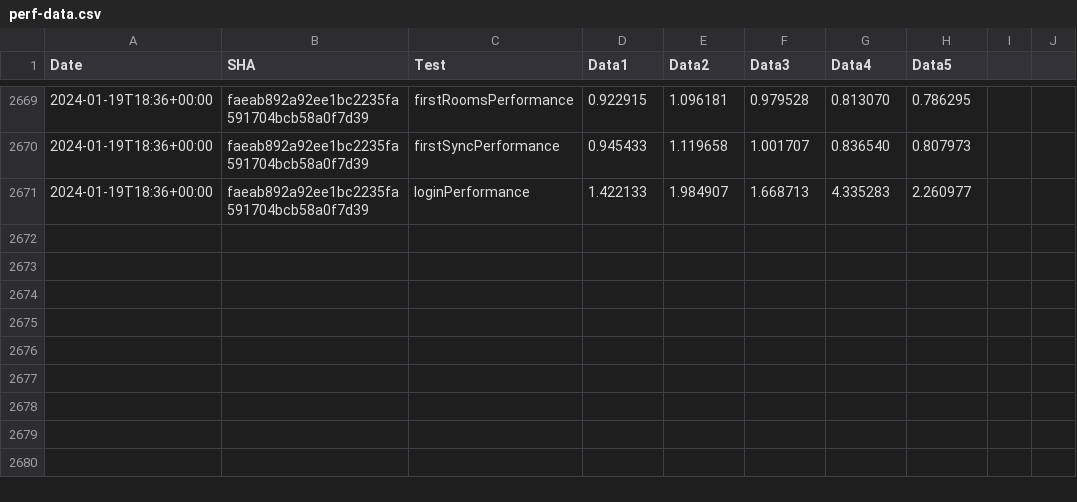
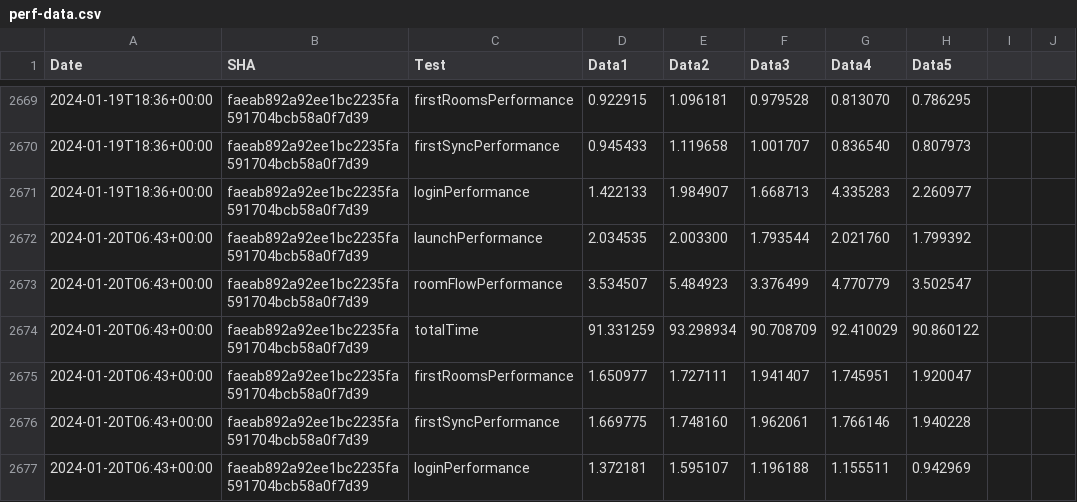
Before and after one commit to zyfra-hub/talks-ios, a CSV file: performance/perf-data.csv, drawn as a sheet; only a part is shown, gaps mark what is left out; the diff names each change by its address in the sheet, - before the commit and + after, or states it on an @@ line.

Commit message:
Results for faeab892a92ee1bc2235fa591704bcb58a0f7d39

```diff
--- a/performance/perf-data.csv
+++ b/performance/perf-data.csv
+row 2672: 2024-01-20T06:43+00:00 | faeab892a92ee1bc2235fa591704bcb58a0f7d39 | launchPerformance | 2.034535 | 2.003300 | 1.793544 | 2.021760 | 1.799392
+row 2673: 2024-01-20T06:43+00:00 | faeab892a92ee1bc2235fa591704bcb58a0f7d39 | roomFlowPerformance | 3.534507 | 5.484923 | 3.376499 | 4.770779 | 3.502547
+row 2674: 2024-01-20T06:43+00:00 | faeab892a92ee1bc2235fa591704bcb58a0f7d39 | totalTime | 91.331259 | 93.298934 | 90.708709 | 92.410029 | 90.860122
+row 2675: 2024-01-20T06:43+00:00 | faeab892a92ee1bc2235fa591704bcb58a0f7d39 | firstRoomsPerformance | 1.650977 | 1.727111 | 1.941407 | 1.745951 | 1.920047
+row 2676: 2024-01-20T06:43+00:00 | faeab892a92ee1bc2235fa591704bcb58a0f7d39 | firstSyncPerformance | 1.669775 | 1.748160 | 1.962061 | 1.766146 | 1.940228
+row 2677: 2024-01-20T06:43+00:00 | faeab892a92ee1bc2235fa591704bcb58a0f7d39 | loginPerformance | 1.372181 | 1.595107 | 1.196188 | 1.155511 | 0.942969
```
